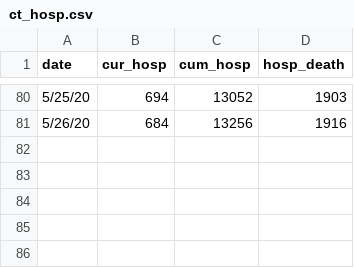
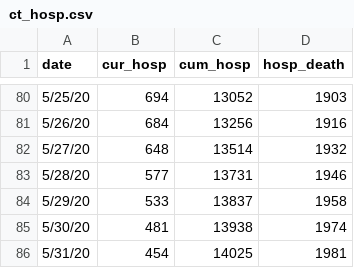
Before and after one commit to fcrawford/covid19_ct, a CSV file: data/ct_hosp.csv, drawn as a sheet; only a part is shown, gaps mark what is left out.

```diff
--- a/data/ct_hosp.csv
+++ b/data/ct_hosp.csv
@@ -81 +81,6 @@ date,cur_hosp,cum_hosp,hosp_death
 5/26/20,684,13256,1916
+5/27/20,648,13514,1932
+5/28/20,577,13731,1946
+5/29/20,533,13837,1958
+5/30/20,481,13938,1974
+5/31/20,454,14025,1981
```
Also changed, not shown: 9 other files.
